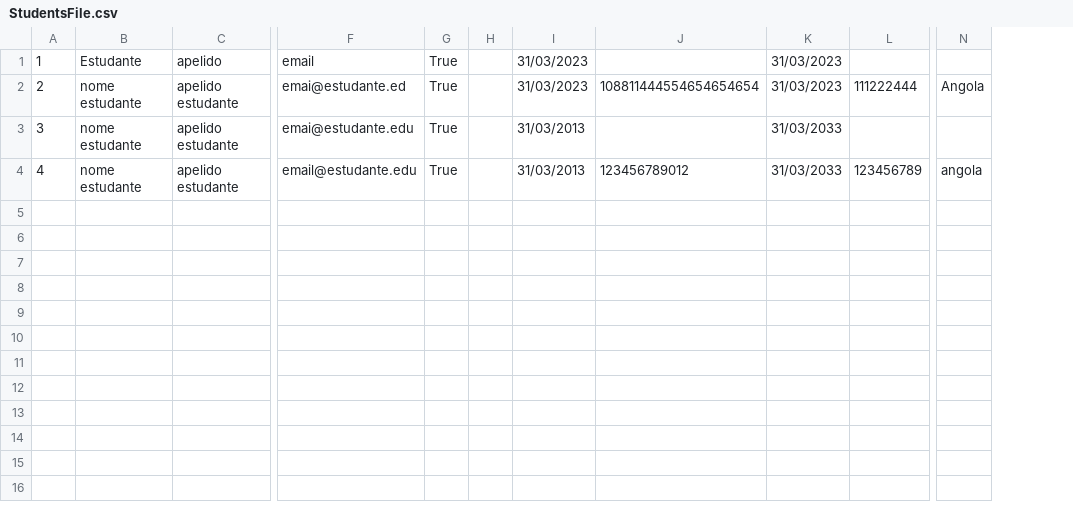
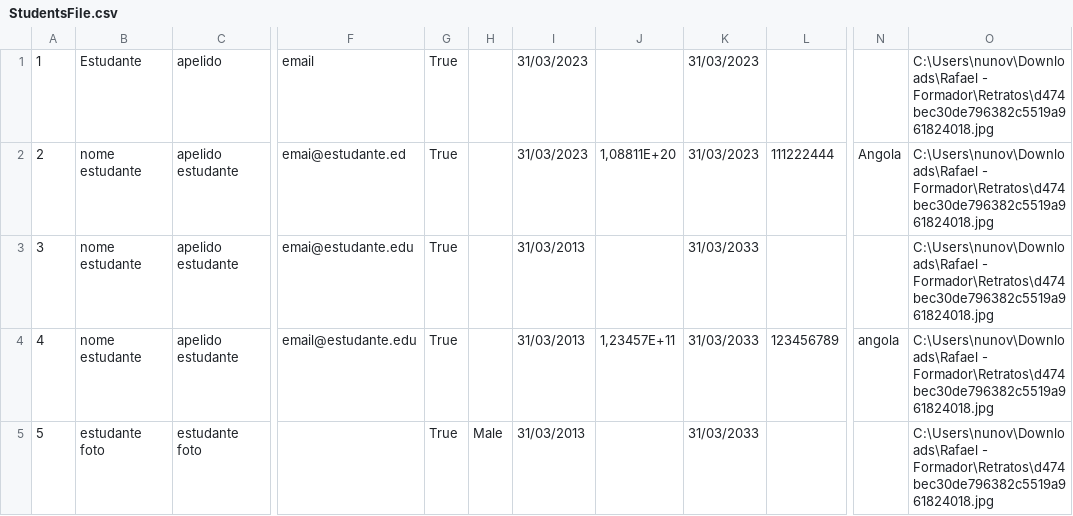
Before and after one commit to NunoVilhenaSantos/School-Project, a CSV file: School Project/bin/Debug/net7.0-windows/XFiles/StudentsFile.csv, drawn as a sheet; only a part is shown, gaps mark what is left out; removed rows and columns are numbered as before the commit, all else as after; rows hold the shown columns only; the diff names each change by its address in the sheet, - before the commit and + after, or states it on an @@ line.

```diff
--- a/School Project/bin/Debug/net7.0-windows/XFiles/StudentsFile.csv
+++ b/School Project/bin/Debug/net7.0-windows/XFiles/StudentsFile.csv
-column H, empty
+column H, empty
-column J, rows 2-4: 108811444554654654654 |  | 123456789012
+column J, rows 2-4: 1,08811E+20 |  | 1,23457E+11
+column O, rows 1-4: all C:\Users\nunov\Downloads\Rafael - Formador\Retratos\d474bec30de796382c5519a961824018.jpg
+row 5: 5 | estudante foto | estudante foto |  | True | Male | 31/03/2013 |  | 31/03/2033 |  |  | C:\Users\nunov\Downloads\Rafael - Formador\Retratos\d474bec30de796382c5519a961824018.jpg
```
Also changed, not shown: 19 other files.
